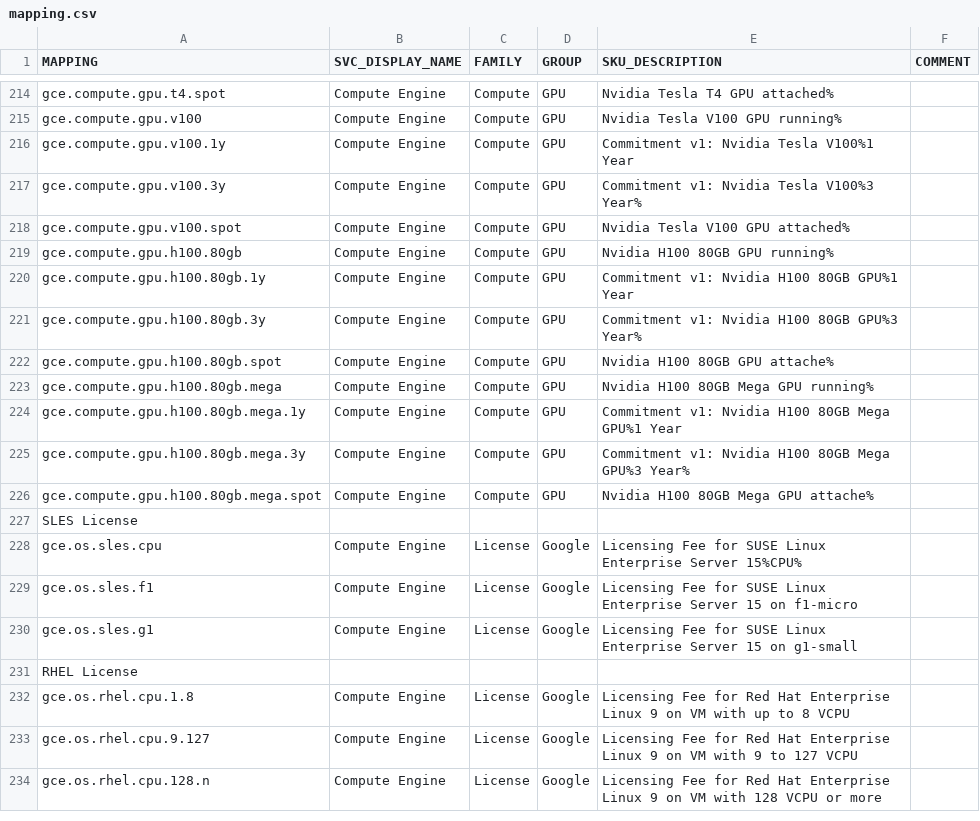
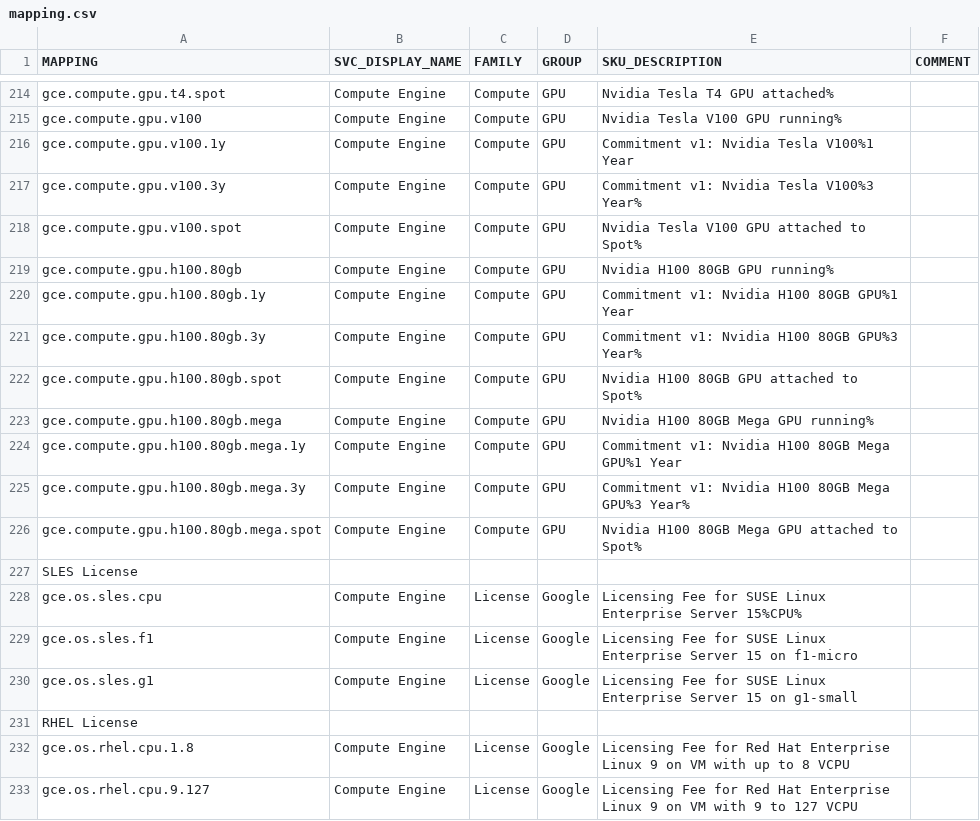
Before and after one commit to Cyclenerd/google-cloud-pricing-cost-calculator, a CSV file: build/mapping.csv, drawn as a sheet; only a part is shown, gaps mark what is left out; the shorter side is filled out with more unchanged rows; the diff covers the shown part only.

Commit message:
gpu spot mapping fix

```diff
--- a/build/mapping.csv
+++ b/build/mapping.csv
@@ -217,3 +217,3 @@ gce.compute.gpu.v100.1y,Compute Engine,Compute,GPU,Commitment v1: Nvidia Tesla V
 gce.compute.gpu.v100.3y,Compute Engine,Compute,GPU,Commitment v1: Nvidia Tesla V100%3 Year%,
-gce.compute.gpu.v100.spot,Compute Engine,Compute,GPU,Nvidia Tesla V100 GPU attached%,
+gce.compute.gpu.v100.spot,Compute Engine,Compute,GPU,Nvidia Tesla V100 GPU attached to Spot%,
 gce.compute.gpu.h100.80gb,Compute Engine,Compute,GPU,Nvidia H100 80GB GPU running%,
@@ -221,3 +221,3 @@ gce.compute.gpu.h100.80gb.1y,Compute Engine,Compute,GPU,Commitment v1: Nvidia H1
 gce.compute.gpu.h100.80gb.3y,Compute Engine,Compute,GPU,Commitment v1: Nvidia H100 80GB GPU%3 Year%,
-gce.compute.gpu.h100.80gb.spot,Compute Engine,Compute,GPU,Nvidia H100 80GB GPU attache%,
+gce.compute.gpu.h100.80gb.spot,Compute Engine,Compute,GPU,Nvidia H100 80GB GPU attached to Spot%,
 gce.compute.gpu.h100.80gb.mega,Compute Engine,Compute,GPU,Nvidia H100 80GB Mega GPU running%,
@@ -225,3 +225,3 @@ gce.compute.gpu.h100.80gb.mega.1y,Compute Engine,Compute,GPU,Commitment v1: Nvid
 gce.compute.gpu.h100.80gb.mega.3y,Compute Engine,Compute,GPU,Commitment v1: Nvidia H100 80GB Mega GPU%3 Year%,
-gce.compute.gpu.h100.80gb.mega.spot,Compute Engine,Compute,GPU,Nvidia H100 80GB Mega GPU attache%,
+gce.compute.gpu.h100.80gb.mega.spot,Compute Engine,Compute,GPU,Nvidia H100 80GB Mega GPU attached to Spot%,
 SLES License,,,,,
```
Also changed, not shown: 6 edited cells elsewhere in this file.
